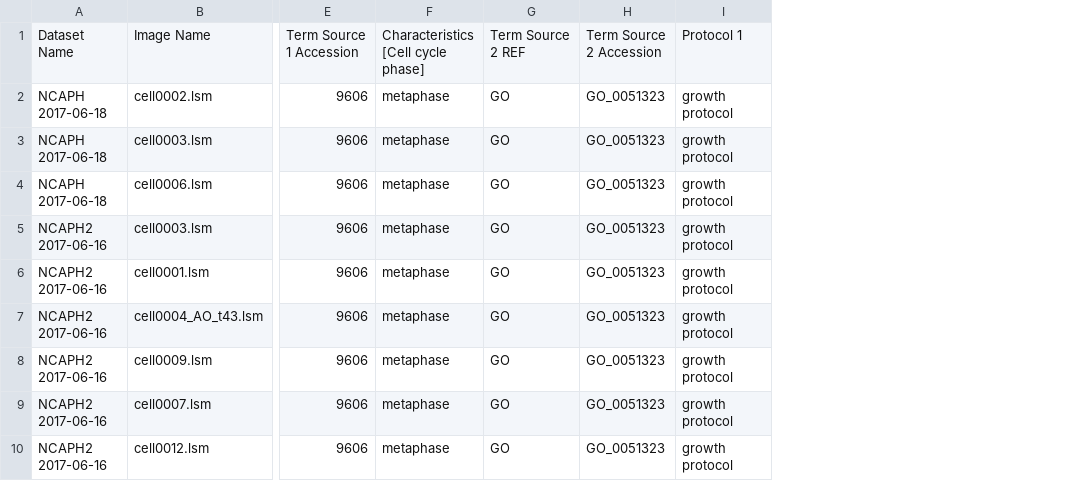
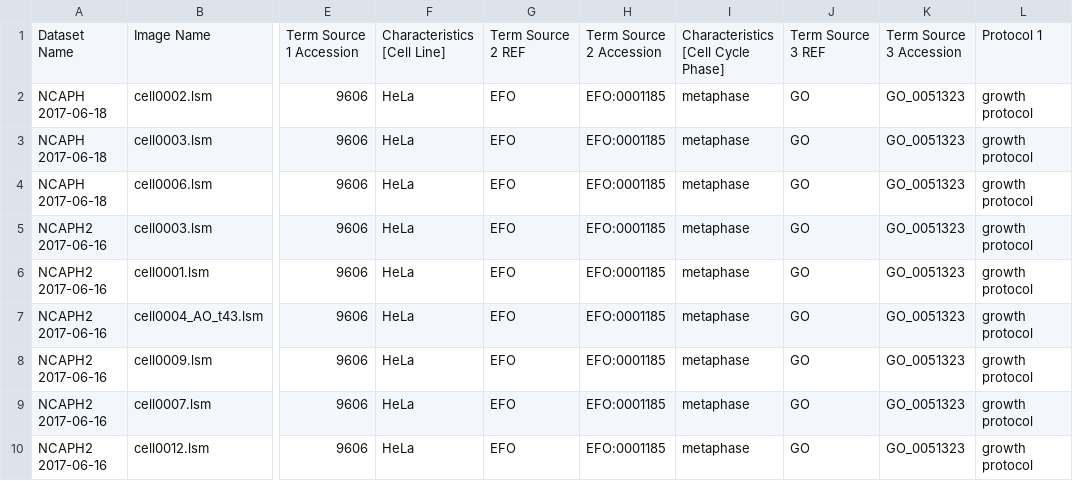
Before and after one commit to snoopycrimecop/idr0052-walther-condensinmap, a CSV file: experimentB/idr0052-experimentB-annotation.csv, drawn as a sheet; only a part is shown, gaps mark what is left out; addresses are those after the commit; the diff names each change by its address in the sheet, - before the commit and + after, or states it on an @@ line.

```diff
--- a/experimentB/idr0052-experimentB-annotation.csv
+++ b/experimentB/idr0052-experimentB-annotation.csv
+column F, rows 1-10: Characteristics [Cell Line] | HeLa | HeLa | HeLa | HeLa | HeLa | HeLa | HeLa | HeLa | HeLa
+column G, rows 1-10: Term Source 2 REF | EFO | EFO | EFO | EFO | EFO | EFO | EFO | EFO | EFO
+column H, rows 1-10: Term Source 2 Accession | EFO:0001185 | EFO:0001185 | EFO:0001185 | EFO:0001185 | EFO:0001185 | EFO:0001185 | EFO:0001185 | EFO:0001185 | EFO:0001185
-I1: Characteristics [Cell cycle phase]
+I1: Characteristics [Cell Cycle Phase]
-J1: Term Source 2 REF
+J1: Term Source 3 REF
-K1: Term Source 2 Accession
+K1: Term Source 3 Accession
```
Also changed, not shown: experimentC/idr0052-experimentC-annotation.csv, 3 other files.
